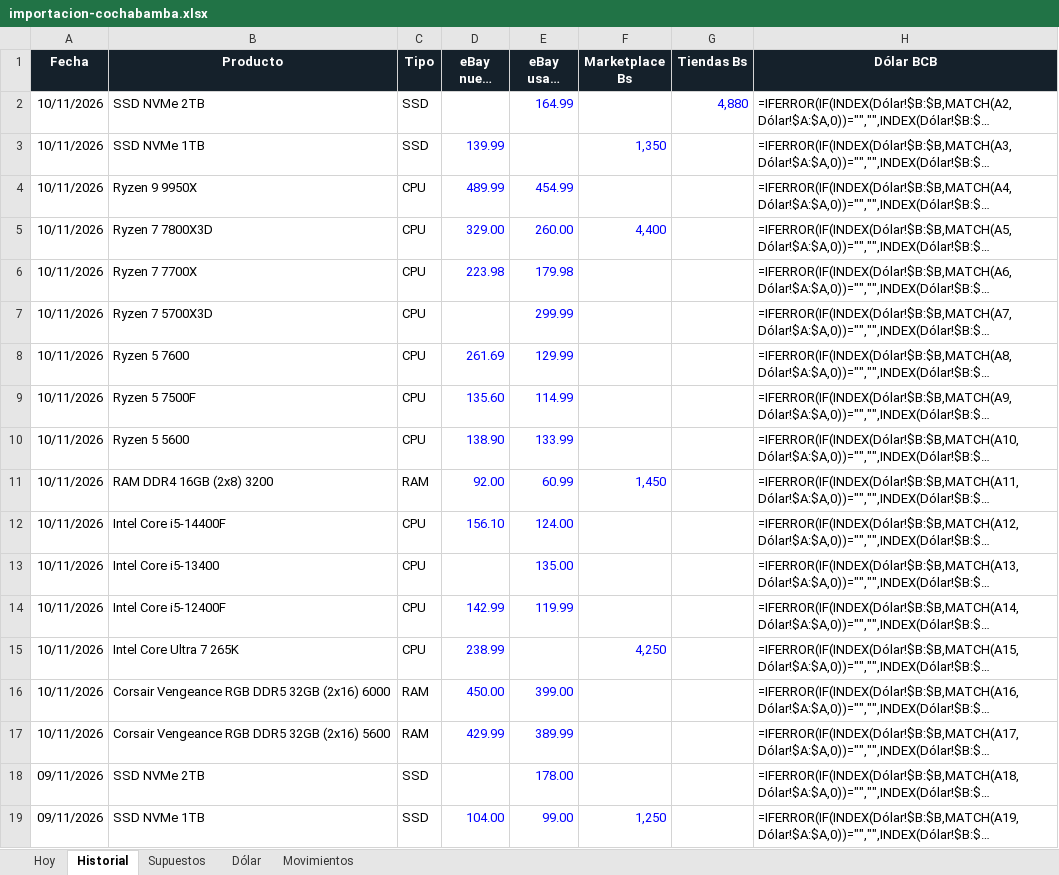
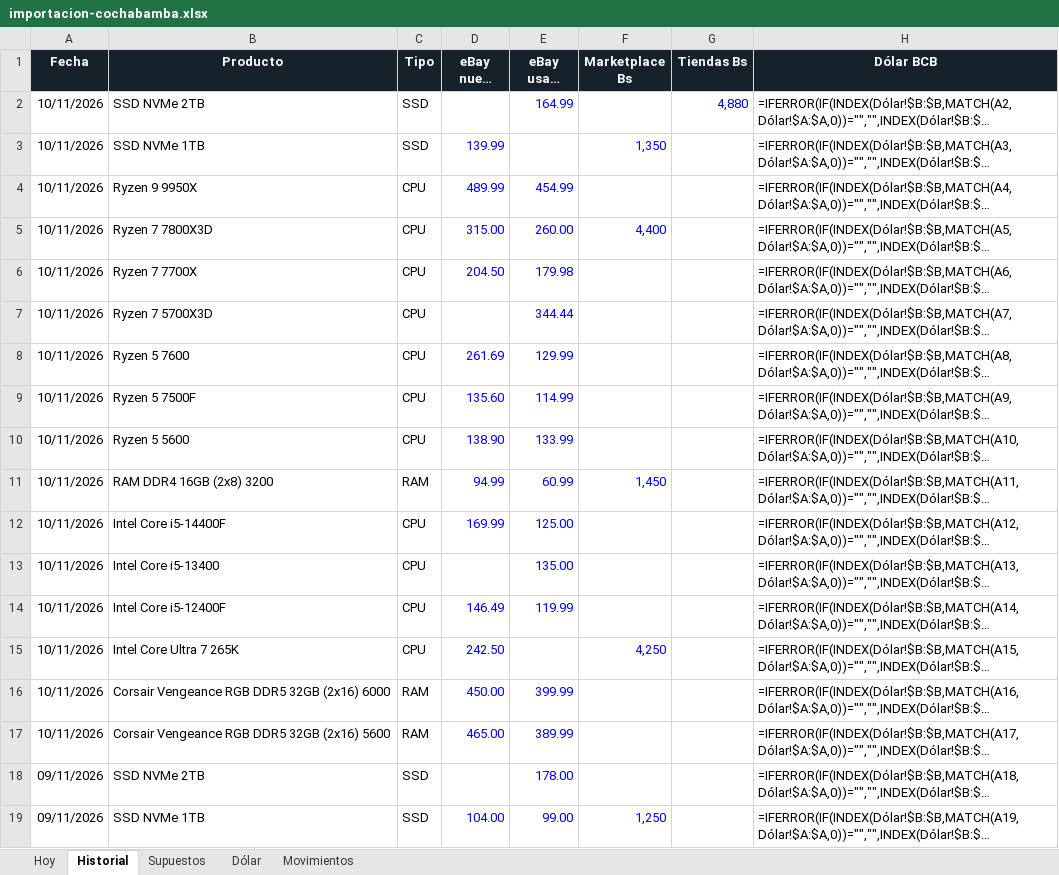
Before and after one commit to Santi491/Claude-, an Excel workbook: importacion-cochabamba.xlsx, sheet Historial, drawn as a sheet; only a part is shown; long unchanged cells end in …; values as stored, in another font and other column widths than the file's, no borders; formulas without a stored value are shown as written; conditional formats and table styles not drawn; the diff names each change by its address in the sheet, - before the commit and + after, or states it on an @@ line.

```diff
--- a/importacion-cochabamba.xlsx (sheet Historial)
+++ b/importacion-cochabamba.xlsx (sheet Historial)
-D5 (eBay nuevo USD): 329.00
+D5 (eBay nuevo USD): 315.00
-D6 (eBay nuevo USD): 223.98
+D6 (eBay nuevo USD): 204.50
-E7 (eBay usado USD): 299.99
+E7 (eBay usado USD): 344.44
-D11 (eBay nuevo USD): 92.00
+D11 (eBay nuevo USD): 94.99
-D12 (eBay nuevo USD): 156.10
+D12 (eBay nuevo USD): 169.99
-E12 (eBay usado USD): 124.00
+E12 (eBay usado USD): 125.00
-D14 (eBay nuevo USD): 142.99
+D14 (eBay nuevo USD): 146.49
-D15 (eBay nuevo USD): 238.99
+D15 (eBay nuevo USD): 242.50
-E16 (eBay usado USD): 399.00
+E16 (eBay usado USD): 399.99
-D17 (eBay nuevo USD): 429.99
+D17 (eBay nuevo USD): 465.00
```
Also changed, not shown: sheet Hoy, sheet Movimientos, 18 other files.
